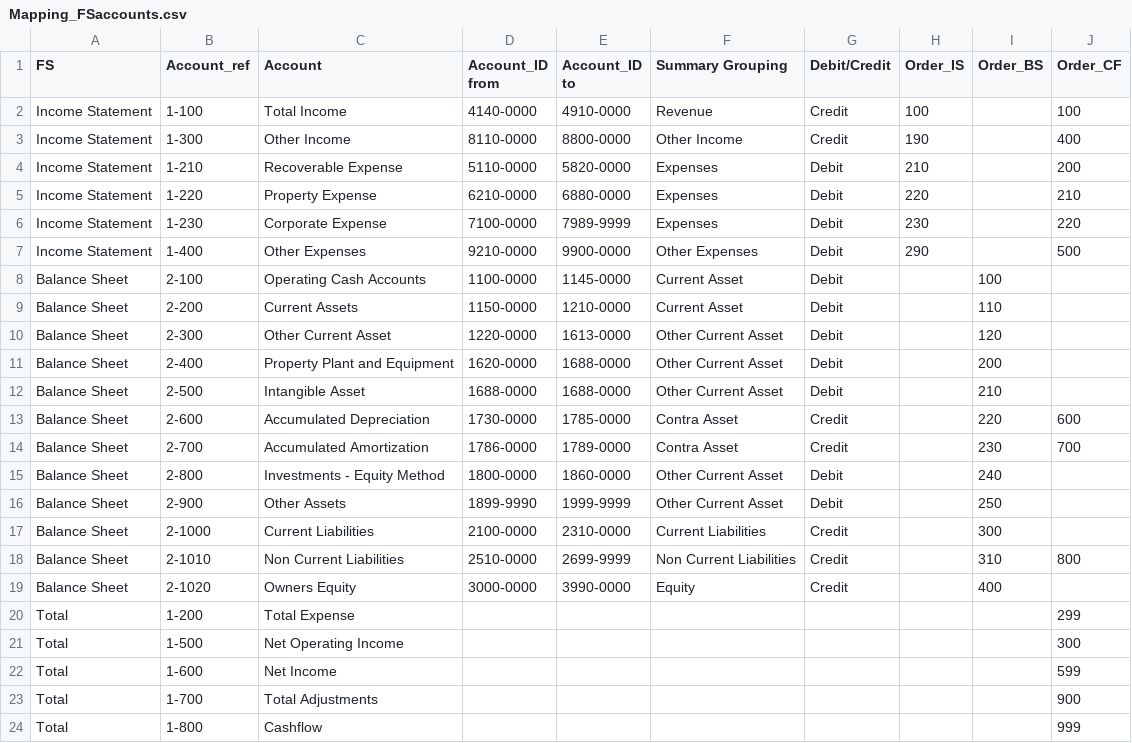
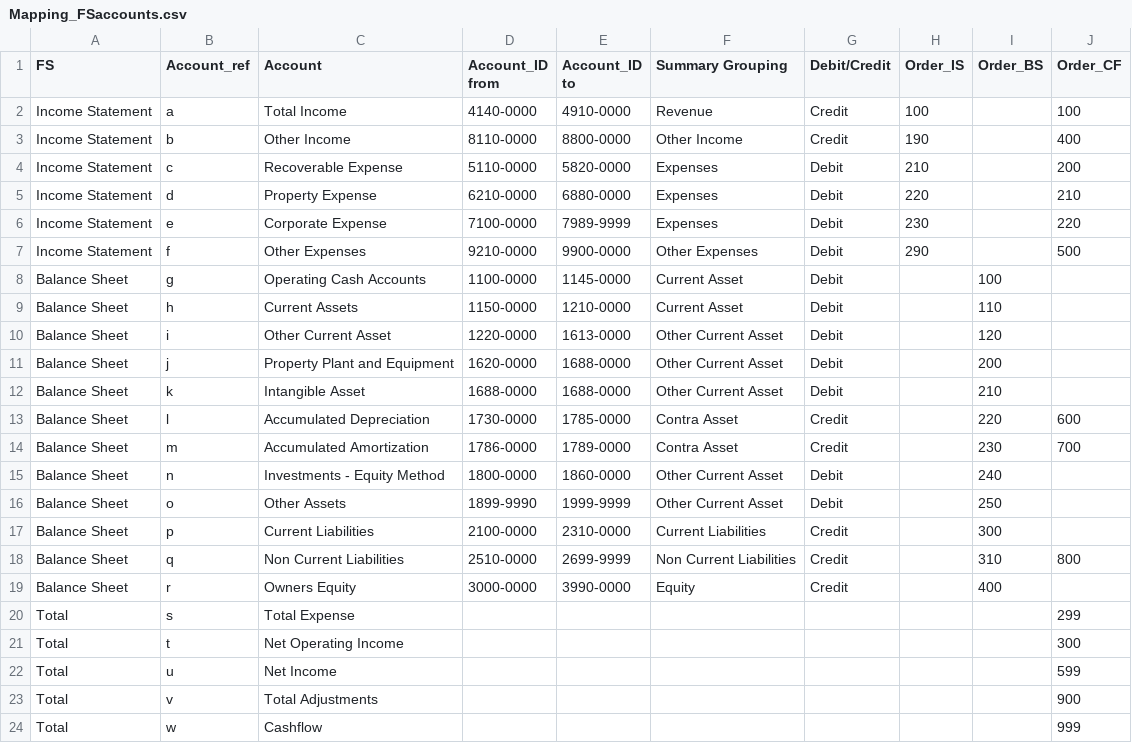
Before and after one commit to ChrisAnthonyYu/RE-Analytics-Dashboard, a CSV file: Data Source/Mapping_FSaccounts.csv, drawn as a sheet.

Commit message:
Update Mapping_FSaccounts.csv

```diff
--- a/Data Source/Mapping_FSaccounts.csv
+++ b/Data Source/Mapping_FSaccounts.csv
@@ -1,26 +1,26 @@
 FS,Account_ref,Account,Account_ID from,Account_ID to,Summary Grouping,Debit/Credit,Order_IS,Order_BS,Order_CF
-Income Statement,1-100,Total Income,4140-0000,4910-0000,Revenue,Credit,100,,100
-Income Statement,1-300,Other Income,8110-0000,8800-0000,Other Income,Credit,190,,400
-Income Statement,1-210,Recoverable Expense,5110-0000,5820-0000,Expenses,Debit,210,,200
-Income Statement,1-220,Property Expense,6210-0000,6880-0000,Expenses,Debit,220,,210
-Income Statement,1-230,Corporate Expense,7100-0000,7989-9999,Expenses,Debit,230,,220
-Income Statement,1-400,Other Expenses,9210-0000,9900-0000,Other Expenses,Debit,290,,500
-Balance Sheet,2-100,Operating Cash Accounts,1100-0000,1145-0000,Current Asset,Debit,,100,
-Balance Sheet,2-200,Current Assets,1150-0000,1210-0000,Current Asset,Debit,,110,
-Balance Sheet,2-300,Other Current Asset,1220-0000,1613-0000,Other Current Asset,Debit,,120,
-Balance Sheet,2-400,Property Plant and Equipment,1620-0000,1688-0000,Other Current Asset,Debit,,200,
-Balance Sheet,2-500,Intangible Asset,1688-0000,1688-0000,Other Current Asset,Debit,,210,
-Balance Sheet,2-600,Accumulated Depreciation,1730-0000,1785-0000,"Contra Asset
-",Credit,,220,600
-Balance Sheet,2-700,Accumulated Amortization,1786-0000,1789-0000,"Contra Asset
-",Credit,,230,700
-Balance Sheet,2-800,Investments - Equity Method,1800-0000,1860-0000,Other Current Asset,Debit,,240,
-Balance Sheet,2-900,Other Assets,1899-9990,1999-9999,Other Current Asset,Debit,,250,
-Balance Sheet,2-1000,Current Liabilities,2100-0000,2310-0000,Current Liabilities,Credit,,300,
-Balance Sheet,2-1010,Non Current Liabilities,2510-0000,2699-9999,Non Current Liabilities,Credit,,310,800
-Balance Sheet,2-1020,Owners Equity,3000-0000,3990-0000,Equity,Credit,,400,
-Total,1-200,Total Expense,,,,,,,299
-Total,1-500,Net Operating Income,,,,,,,300
-Total,1-600,Net Income,,,,,,,599
-Total,1-700,Total Adjustments,,,,,,,900
-Total,1-800,Cashflow,,,,,,,999
+Income Statement,a,Total Income,4140-0000,4910-0000,Revenue,Credit,100,,100
+Income Statement,b,Other Income,8110-0000,8800-0000,Other Income,Credit,190,,400
+Income Statement,c,Recoverable Expense,5110-0000,5820-0000,Expenses,Debit,210,,200
+Income Statement,d,Property Expense,6210-0000,6880-0000,Expenses,Debit,220,,210
+Income Statement,e,Corporate Expense,7100-0000,7989-9999,Expenses,Debit,230,,220
+Income Statement,f,Other Expenses,9210-0000,9900-0000,Other Expenses,Debit,290,,500
+Balance Sheet,g,Operating Cash Accounts,1100-0000,1145-0000,Current Asset,Debit,,100,
+Balance Sheet,h,Current Assets,1150-0000,1210-0000,Current Asset,Debit,,110,
+Balance Sheet,i,Other Current Asset,1220-0000,1613-0000,Other Current Asset,Debit,,120,
+Balance Sheet,j,Property Plant and Equipment,1620-0000,1688-0000,Other Current Asset,Debit,,200,
+Balance Sheet,k,Intangible Asset,1688-0000,1688-0000,Other Current Asset,Debit,,210,
+Balance Sheet,l,Accumulated Depreciation,1730-0000,1785-0000,"Contra Asset
+",Credit,,220,600
+Balance Sheet,m,Accumulated Amortization,1786-0000,1789-0000,"Contra Asset
+",Credit,,230,700
+Balance Sheet,n,Investments - Equity Method,1800-0000,1860-0000,Other Current Asset,Debit,,240,
+Balance Sheet,o,Other Assets,1899-9990,1999-9999,Other Current Asset,Debit,,250,
+Balance Sheet,p,Current Liabilities,2100-0000,2310-0000,Current Liabilities,Credit,,300,
+Balance Sheet,q,Non Current Liabilities,2510-0000,2699-9999,Non Current Liabilities,Credit,,310,800
+Balance Sheet,r,Owners Equity,3000-0000,3990-0000,Equity,Credit,,400,
+Total,s,Total Expense,,,,,,,299
+Total,t,Net Operating Income,,,,,,,300
+Total,u,Net Income,,,,,,,599
+Total,v,Total Adjustments,,,,,,,900
+Total,w,Cashflow,,,,,,,999
```
